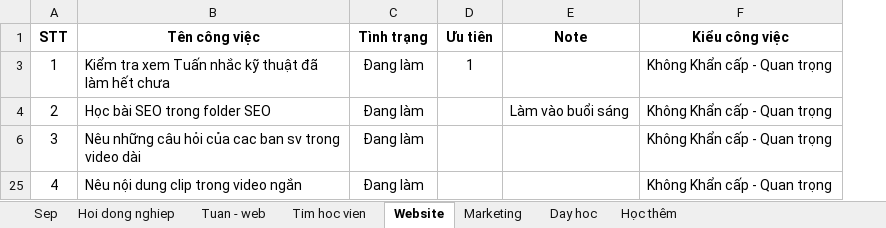
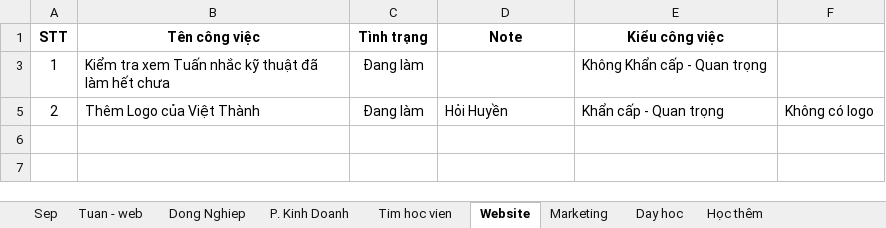
Before and after one commit to xuanthanh289/dragon-gold, an Excel workbook: Todo - List Dragon Gold.xlsx, sheet Website, drawn as a sheet; values as stored, in another font and other column widths than the file's, no borders; removed rows and columns are numbered as before the commit, all else as after; the diff names each change by its address in the sheet, - before the commit and + after, or states it on an @@ line.

```diff
--- a/Todo - List Dragon Gold.xlsx (sheet Website)
+++ b/Todo - List Dragon Gold.xlsx (sheet Website)
-sheet tab: Hoi dong nghiep
+sheet tab: Dong Nghiep
+sheet tab: P. Kinh Doanh
@@ sheet tab order changed: Sep | Tuan - web | Dong Nghiep | P. Kinh Doanh | Tim hoc vien | Website | Marketing | Day hoc | Học thêm @@
-column D (Ưu tiên), row 3: 1
+column F, row 5: Không có logo
-B5 (Tên công việc): Học bài SEO trong folder SEO
+B5 (Tên công việc): Thêm Logo của Việt Thành
-D5 (Note): Làm vào buổi sáng
+D5 (Note): Hỏi Huyền
-E5 (Kiểu công việc): Không Khẩn cấp - Quan trọng
+E5 (Kiểu công việc): Khẩn cấp - Quan trọng
-row 6: 3 | Nêu những câu hỏi của cac ban sv trong video dài | Đang làm |  |  | Không Khẩn cấp - Quan trọng
-row 25: 4 | Nêu nội dung clip trong video ngắn | Đang làm |  |  | Không Khẩn cấp - Quan trọng
```
Also changed, not shown: sheet Sep, sheet Dong Nghiep, sheet Tim hoc vien, sheet Marketing, sheet Day hoc, sheet Tuan - web, formulas that keep their value, hidden cells, Cong Tac Vien/Danh sach khach hang.xlsx, 7 other files.
